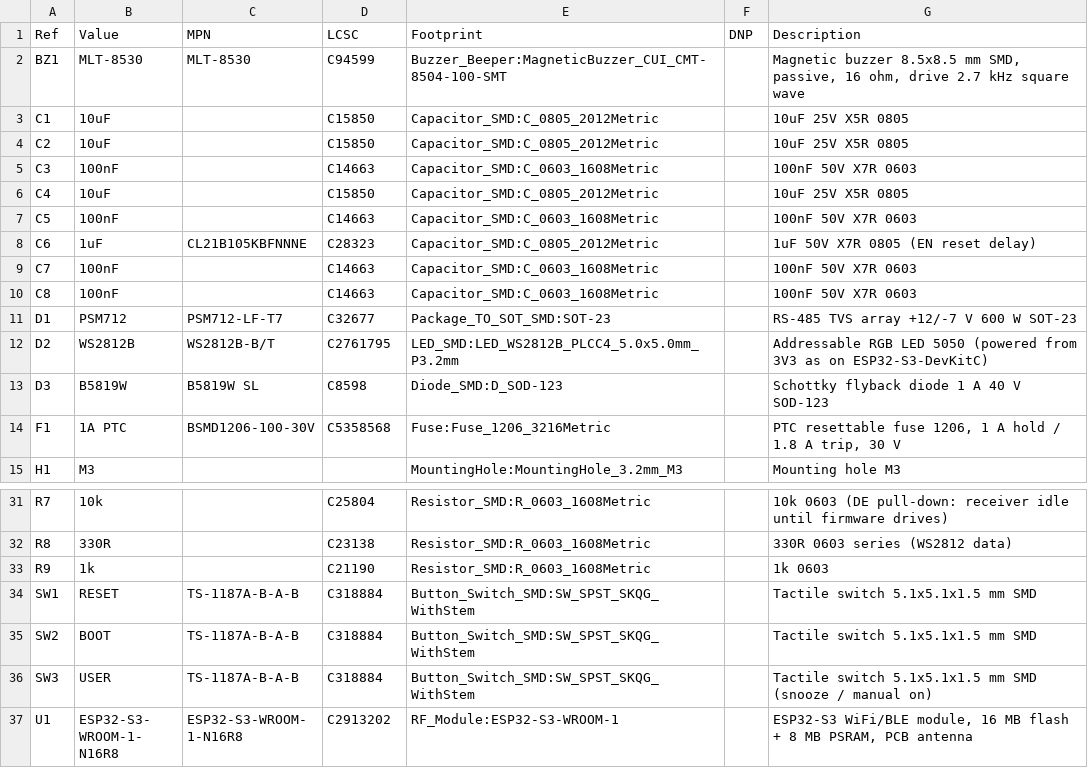
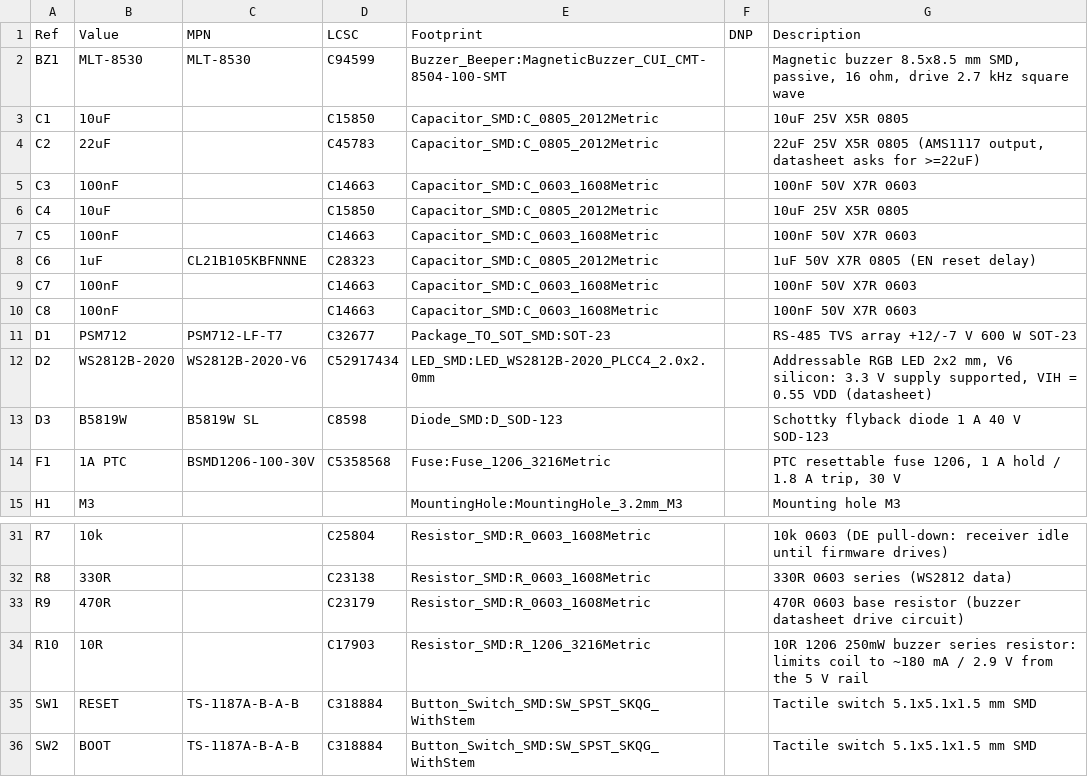
Before and after one commit to tsmiltonAgents/pl60c-dmx-wakeup, a CSV file: production/pl60c_dmx_bom_full.csv, drawn as a sheet; only a part is shown, gaps mark what is left out; the shorter side is filled out with more unchanged rows.

```diff
--- a/production/pl60c_dmx_bom_full.csv
+++ b/production/pl60c_dmx_bom_full.csv
@@ -3,3 +3,3 @@ BZ1,MLT-8530,MLT-8530,C94599,Buzzer_Beeper:MagneticBuzzer_CUI_CMT-8504-100-SMT,,
 C1,10uF,,C15850,Capacitor_SMD:C_0805_2012Metric,,10uF 25V X5R 0805
-C2,10uF,,C15850,Capacitor_SMD:C_0805_2012Metric,,10uF 25V X5R 0805
+C2,22uF,,C45783,Capacitor_SMD:C_0805_2012Metric,,"22uF 25V X5R 0805 (AMS1117 output, datasheet asks for >=22uF)"
 C3,100nF,,C14663,Capacitor_SMD:C_0603_1608Metric,,100nF 50V X7R 0603
@@ -11,3 +11,3 @@ C8,100nF,,C14663,Capacitor_SMD:C_0603_1608Metric,,100nF 50V X7R 0603
 D1,PSM712,PSM712-LF-T7,C32677,Package_TO_SOT_SMD:SOT-23,,RS-485 TVS array +12/-7 V 600 W SOT-23
-D2,WS2812B,WS2812B-B/T,C2761795,LED_SMD:LED_WS2812B_PLCC4_5.0x5.0mm_P3.2mm,,Addressable RGB LED 5050 (powered from 3V3 as on ESP32-S3-DevKitC)
+D2,WS2812B-2020,WS2812B-2020-V6,C52917434,LED_SMD:LED_WS2812B-2020_PLCC4_2.0x2.0mm,,"Addressable RGB LED 2x2 mm, V6 silicon: 3.3 V supply supported, VIH = 0.55 VDD (datasheet)"
 D3,B5819W,B5819W SL,C8598,Diode_SMD:D_SOD-123,,Schottky flyback diode 1 A 40 V SOD-123
@@ -32,3 +32,4 @@ R7,10k,,C25804,Resistor_SMD:R_0603_1608Metric,,10k 0603 (DE pull-down: receiver
 R8,330R,,C23138,Resistor_SMD:R_0603_1608Metric,,330R 0603 series (WS2812 data)
-R9,1k,,C21190,Resistor_SMD:R_0603_1608Metric,,1k 0603
+R9,470R,,C23179,Resistor_SMD:R_0603_1608Metric,,470R 0603 base resistor (buzzer datasheet drive circuit)
+R10,10R,,C17903,Resistor_SMD:R_1206_3216Metric,,10R 1206 250mW buzzer series resistor: limits coil to ~180 mA / 2.9 V from the 5 V rail
 SW1,RESET,TS-1187A-B-A-B,C318884,Button_Switch_SMD:SW_SPST_SKQG_WithStem,,Tactile switch 5.1x5.1x1.5 mm SMD
```
Also changed, not shown: production/pl60c_dmx_bom_jlcpcb.csv, production/pl60c_dmx_cpl_jlcpcb.csv, 36 other files.
